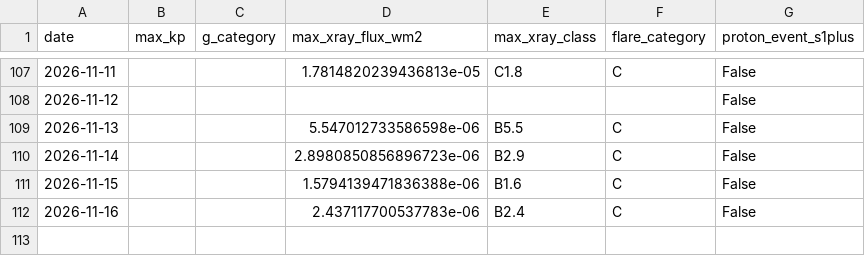
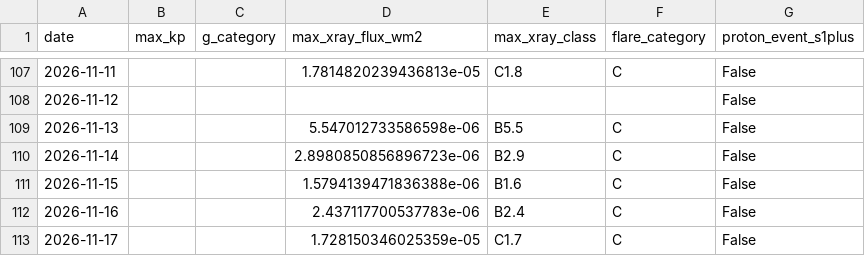
Before and after one commit to MetopRBr/space-weather-verify, a CSV file: data/observed.csv, drawn as a sheet; only a part is shown, gaps mark what is left out; the diff names each change by its address in the sheet, - before the commit and + after, or states it on an @@ line.

```diff
--- a/data/observed.csv
+++ b/data/observed.csv
+row 113: 2026-11-17 |  |  | 1.728150346025359e-05 | C1.7 | C | False
```
Also changed, not shown: data/forecasts.csv, data/scorecard.csv.
